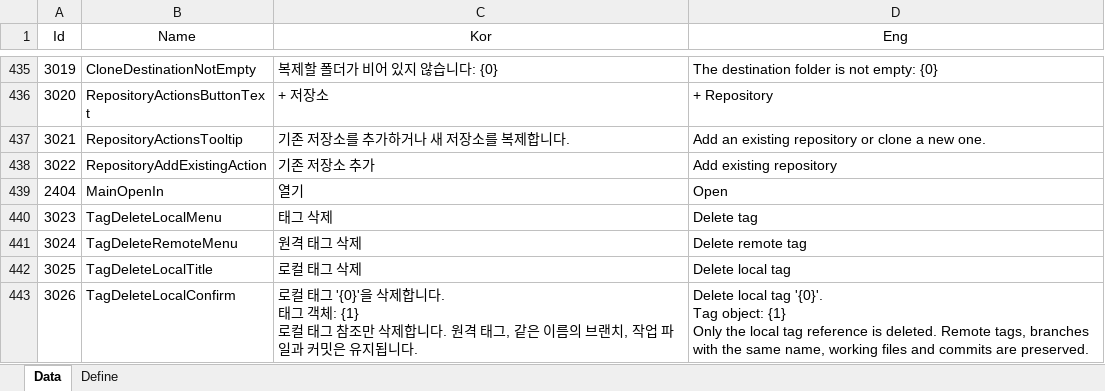
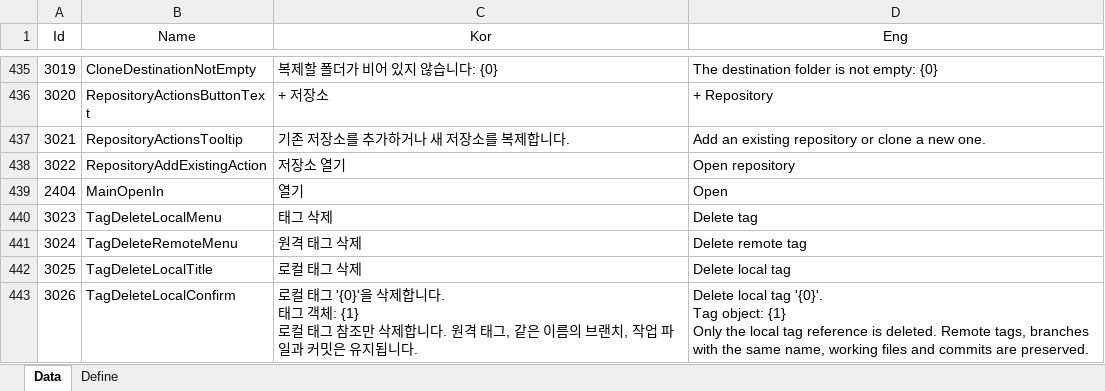
Before and after one commit to EomTaeWook/Bough, an Excel workbook: Excel/String.xlsx, sheet Data, drawn as a sheet; only a part is shown, gaps mark what is left out; values as stored, in another font and other column widths than the file's, no borders; the diff names each change by its address in the sheet, - before the commit and + after, or states it on an @@ line.

```diff
--- a/Excel/String.xlsx (sheet Data)
+++ b/Excel/String.xlsx (sheet Data)
-C438 (Kor): 기존 저장소 추가
+C438 (Kor): 저장소 열기
-D438 (Eng): Add existing repository
+D438 (Eng): Open repository
```
Also changed, not shown: 18 other files.
